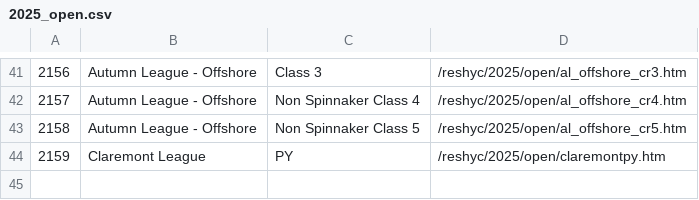
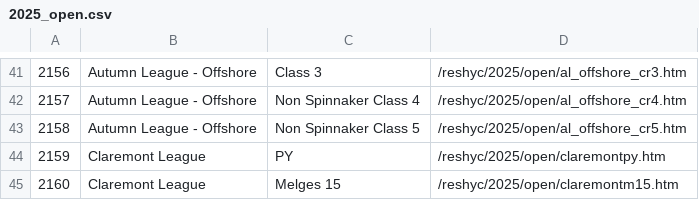
Before and after one commit to markmc/reshyc, a CSV file: backups/admin/2025_open.csv, drawn as a sheet; only a part is shown, gaps mark what is left out.

```diff
--- a/backups/admin/2025_open.csv
+++ b/backups/admin/2025_open.csv
@@ -44 +44,2 @@
 2159,Claremont League,PY,/reshyc/2025/open/claremontpy.htm
+2160,Claremont League,Melges 15,/reshyc/2025/open/claremontm15.htm
```
